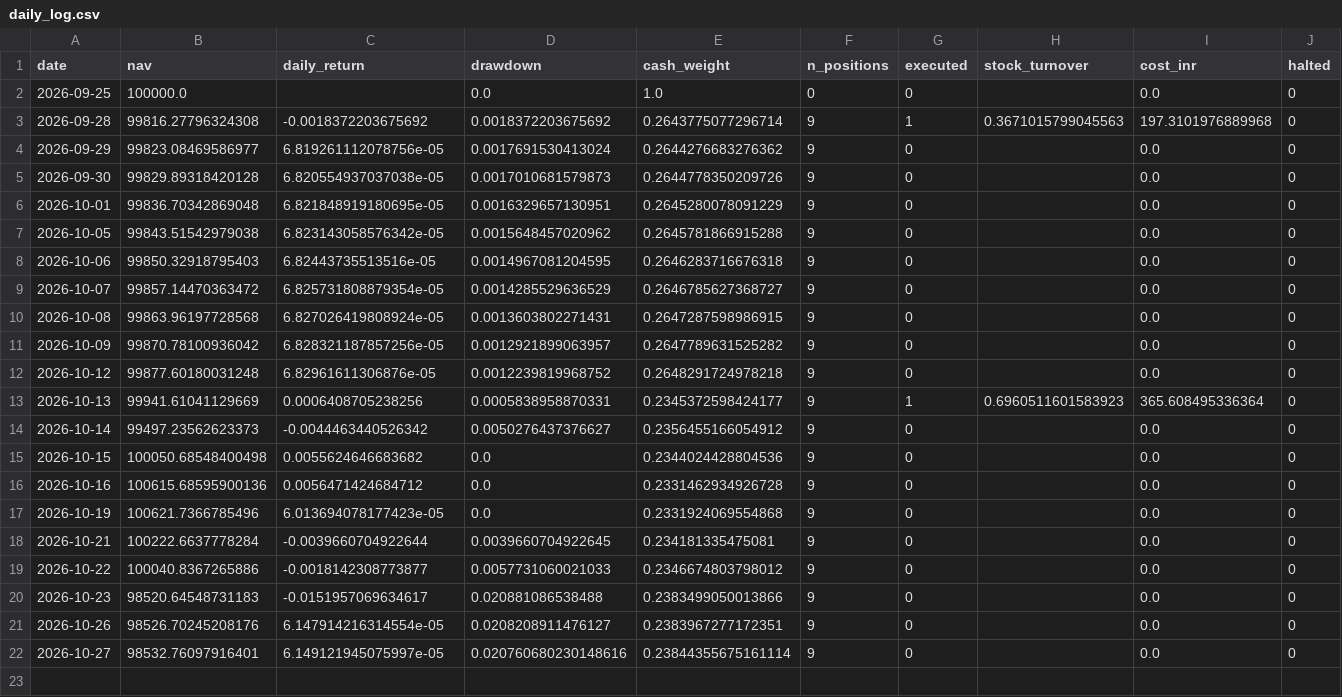
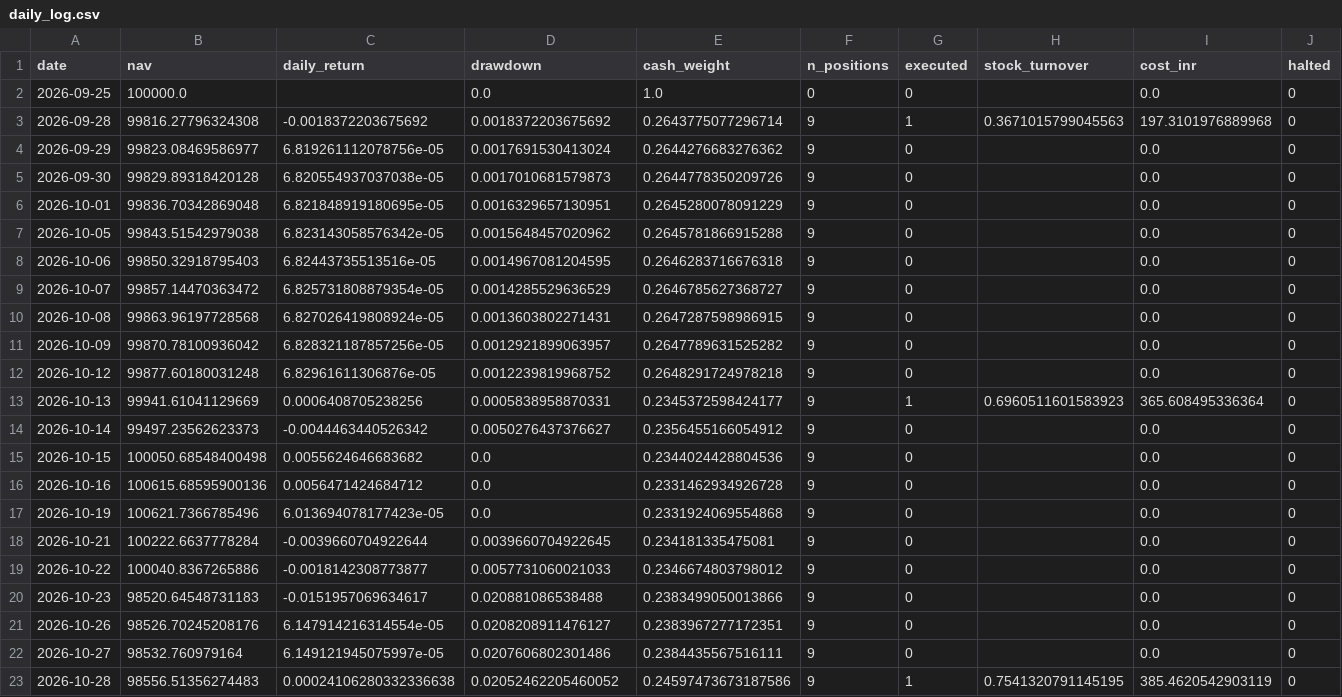
Before and after one commit to kira-stockmarket/Momentumv8, a CSV file: forward_test/daily_log.csv, drawn as a sheet; only a part is shown; rows hold the shown columns only; the diff names each change by its address in the sheet, - before the commit and + after, or states it on an @@ line.

```diff
--- a/forward_test/daily_log.csv
+++ b/forward_test/daily_log.csv
-B22 (nav): 98532.76097916401
+B22 (nav): 98532.760979164
-D22 (drawdown): 0.020760680230148616
+D22 (drawdown): 0.0207606802301486
-E22 (cash_weight): 0.23844355675161114
+E22 (cash_weight): 0.2384435567516111
+row 23: 2026-10-28 | 98556.51356274483 | 0.00024106280332336638 | 0.02052462205460052 | 0.24597473673187586 | 9 | 1 | 0.7541320791145195 | 385.4620542903119 | 0
```
Also changed, not shown: forward_test/rebalance_log.csv, 2 other files.
